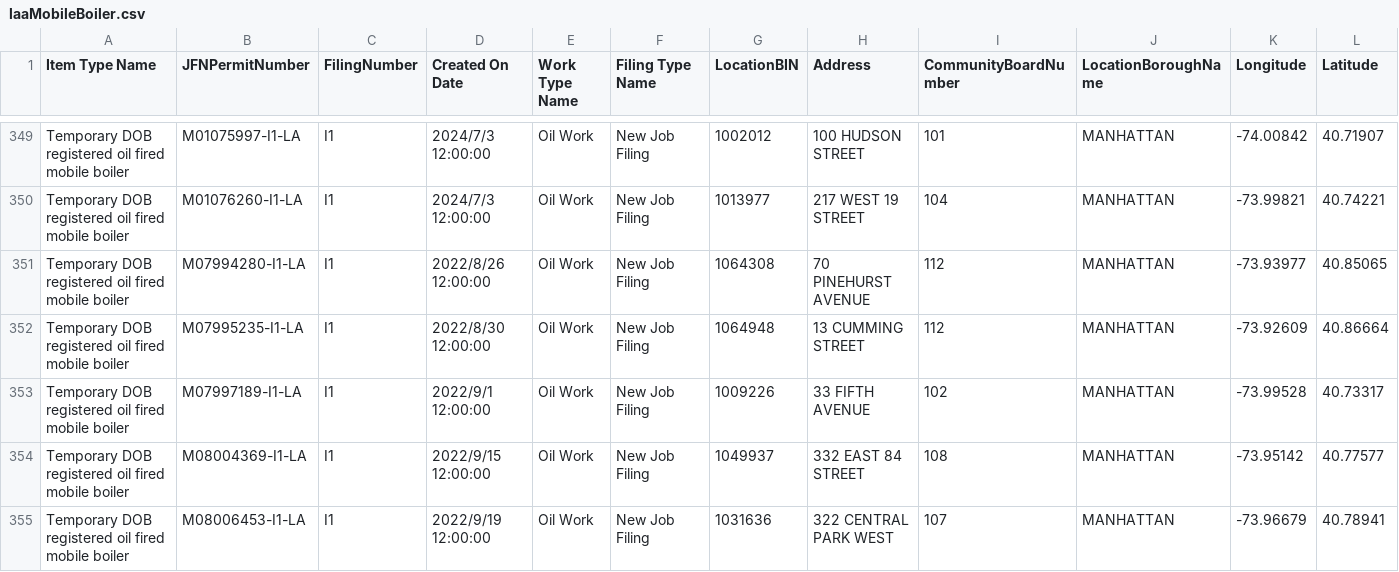
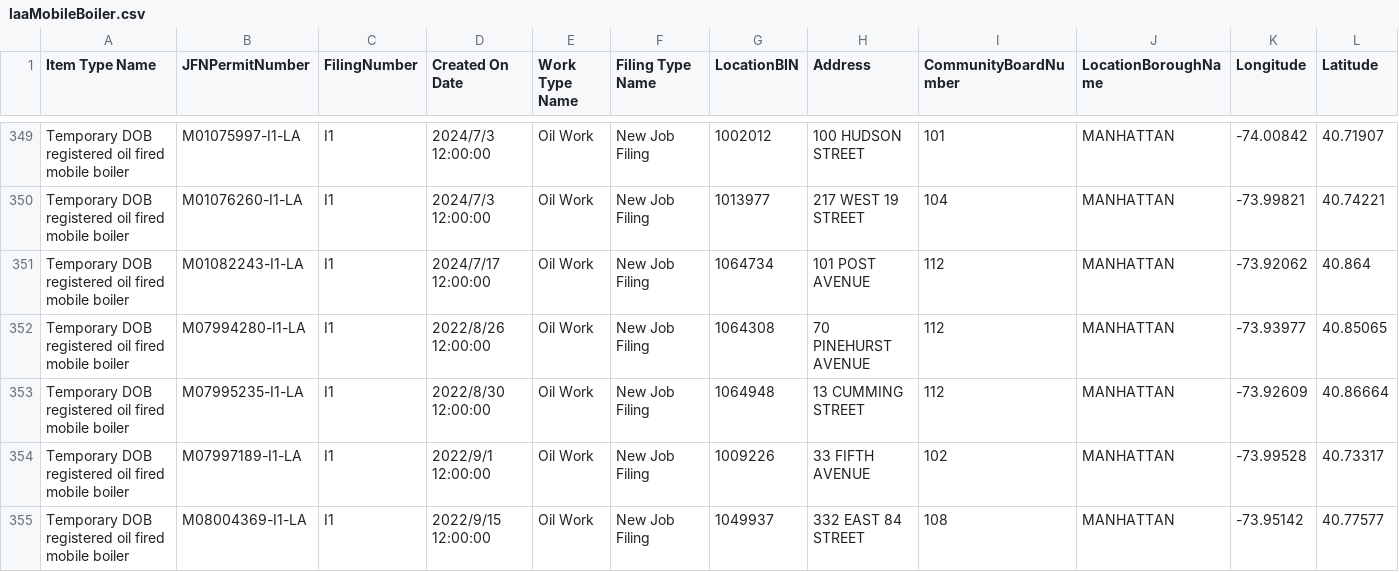
Before and after one commit to NYCDOB/Mobile_Boilers, a CSV file: data/laaMobileBoiler.csv, drawn as a sheet; only a part is shown, gaps mark what is left out; the shorter side is filled out with more unchanged rows; rows hold the shown columns only; the diff names each change by its address in the sheet, - before the commit and + after, or states it on an @@ line.

```diff
--- a/data/laaMobileBoiler.csv
+++ b/data/laaMobileBoiler.csv
+row 351: Temporary DOB registered oil fired mobile boiler | M01082243-I1-LA | I1 | 2024/7/17 12:00:00 | Oil Work | New Job Filing | 1064734 | 101 POST AVENUE | 112 | MANHATTAN | -73.92062 | 40.864
```
Also changed, not shown: 1 other file.
